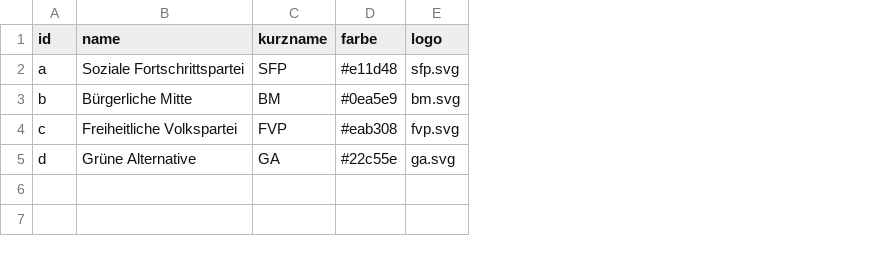
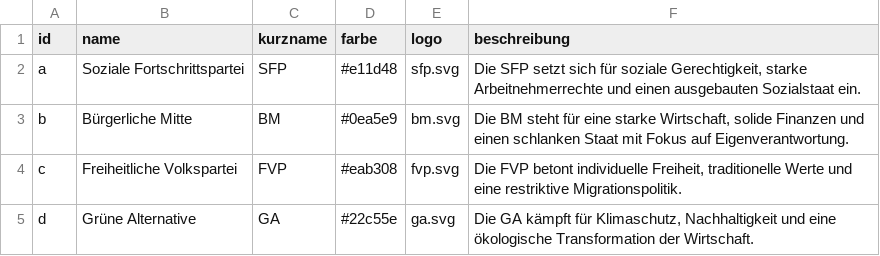
Before and after one commit to junges-freiburg/wahlomat, a CSV file: public/data/parteien.csv, drawn as a sheet; the diff names each change by its address in the sheet, - before the commit and + after, or states it on an @@ line.

```diff
--- a/public/data/parteien.csv
+++ b/public/data/parteien.csv
+column F (beschreibung), rows 2-5: Die SFP setzt sich für soziale Gerechtigkeit, starke Arbeitnehmerrechte und einen ausgebauten Sozialstaat ein. | Die BM steht für eine starke Wirtschaft, solide Finanzen und einen schlanken Staat mit Fokus auf Eigenverantwortung. | Die FVP betont individuelle Freiheit, traditionelle Werte und eine restriktive Migrationspolitik. | Die GA kämpft für Klimaschutz, Nachhaltigkeit und eine ökologische Transformation der Wirtschaft.
```
Also changed, not shown: 8 other files.
